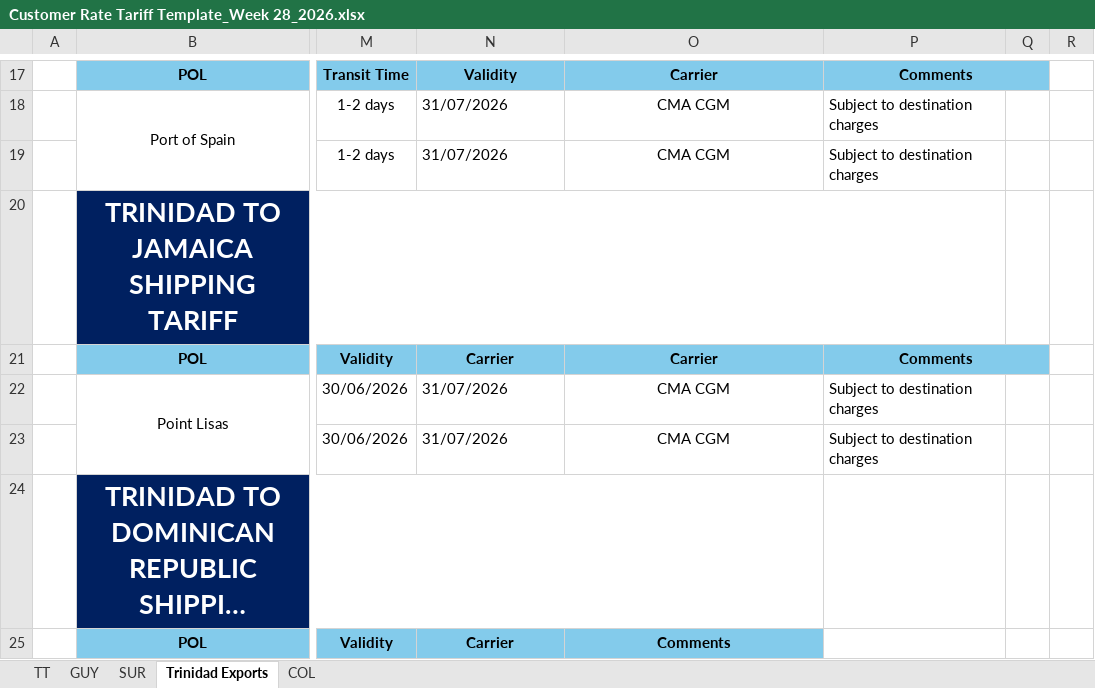
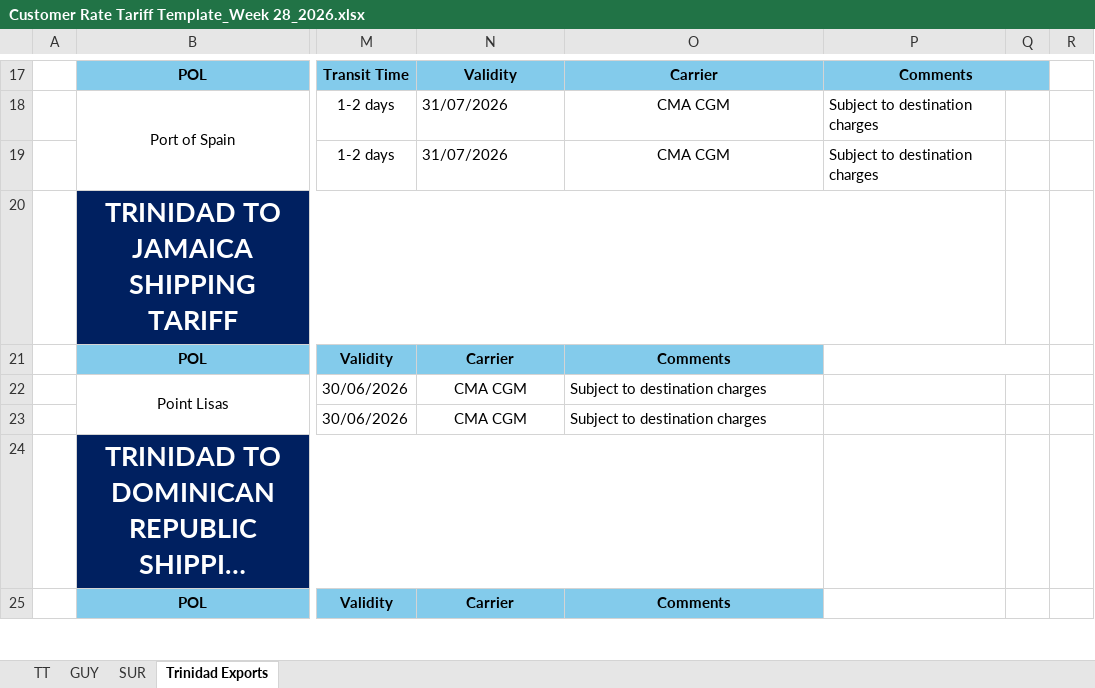
Before and after one commit to CubbyCargo/FCl-rates, an Excel workbook: Customer Rate Tariff Template_Week 28_2026.xlsx, sheet Trinidad Exports, drawn as a sheet; only a part is shown, gaps mark what is left out; long unchanged cells end in …; values as stored, in another font and other column widths than the file's, no borders; charts and pictures not drawn; 1 other sheet too large or unreadable and not compared; the diff names each change by its address in the sheet, - before the commit and + after, or states it on an @@ line.

```diff
--- a/Customer Rate Tariff Template_Week 28_2026.xlsx (sheet Trinidad Exports)
+++ b/Customer Rate Tariff Template_Week 28_2026.xlsx (sheet Trinidad Exports)
-sheet tab: COL
-O21: Carrier
+O21: Comments
-P21: Comments
+P21: (empty)
-P21:Q21 fill: #83CBEB
+P21:Q21 fill: none
-N22:N23: 31/07/2026
+N22:N23: CMA CGM
-N22:N23 alignment: left
+N22:N23 alignment: center
-O22:O23: CMA CGM
+O22:O23: Subject to destination charges
-O22:O23 alignment: center
+O22:O23 alignment: left
-P22:P23: Subject to destination charges
+P22:P23: (empty)
```
Also changed, not shown: hidden cells, charts or pictures.
